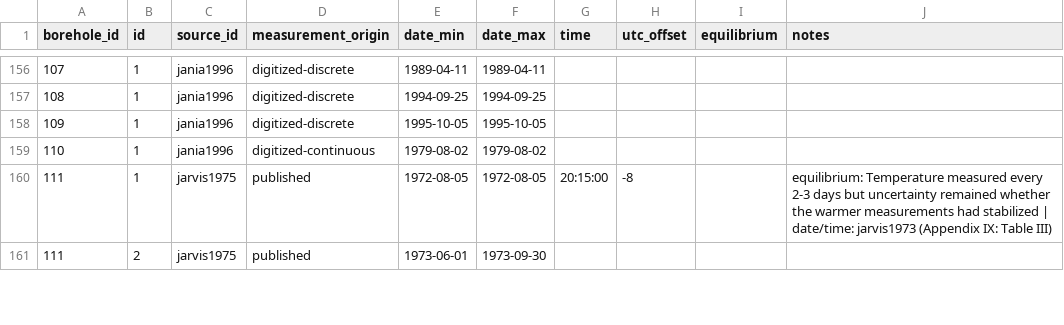
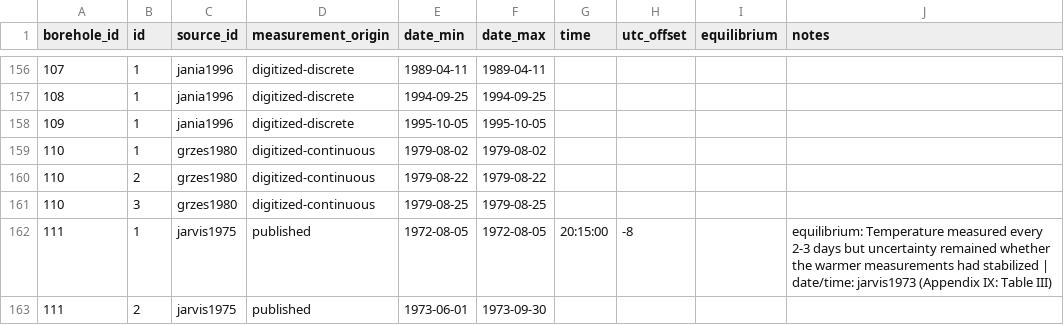
Before and after one commit to mjacqu/glenglat, a CSV file: data/profile.csv, drawn as a sheet; only a part is shown, gaps mark what is left out.

```diff
--- a/data/profile.csv
+++ b/data/profile.csv
@@ -158,3 +158,5 @@ borehole_id,id,source_id,measurement_origin,date_min,date_max,time,utc_offset,eq
 109,1,jania1996,digitized-discrete,1995-10-05,1995-10-05,,,,
-110,1,jania1996,digitized-continuous,1979-08-02,1979-08-02,,,,
+110,1,grzes1980,digitized-continuous,1979-08-02,1979-08-02,,,,
+110,2,grzes1980,digitized-continuous,1979-08-22,1979-08-22,,,,
+110,3,grzes1980,digitized-continuous,1979-08-25,1979-08-25,,,,
 111,1,jarvis1975,published,1972-08-05,1972-08-05,20:15:00,-8,,equilibrium: Temperature measured every 2-3 days but uncertainty remained whether the warmer measurements had stabilized | date/time: jarvis1973 (Appendix IX: Table III)
```
Also changed, not shown: data/borehole.csv, data/measurement.csv, 10 other files.
